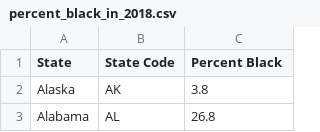
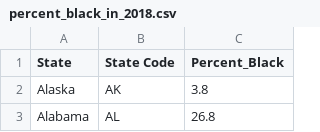
Before and after one commit to PatricMangi/VISUALISATION, a CSV file: data/percent_black_in_2018.csv, drawn as a sheet; only a part is shown.

Commit message:
Update percent_black_in_2018.csv

```diff
--- a/data/percent_black_in_2018.csv
+++ b/data/percent_black_in_2018.csv
@@ -1,2 +1,2 @@
-State,State Code,Percent Black
+State,State Code,Percent_Black
 Alaska,AK,3.8
```
